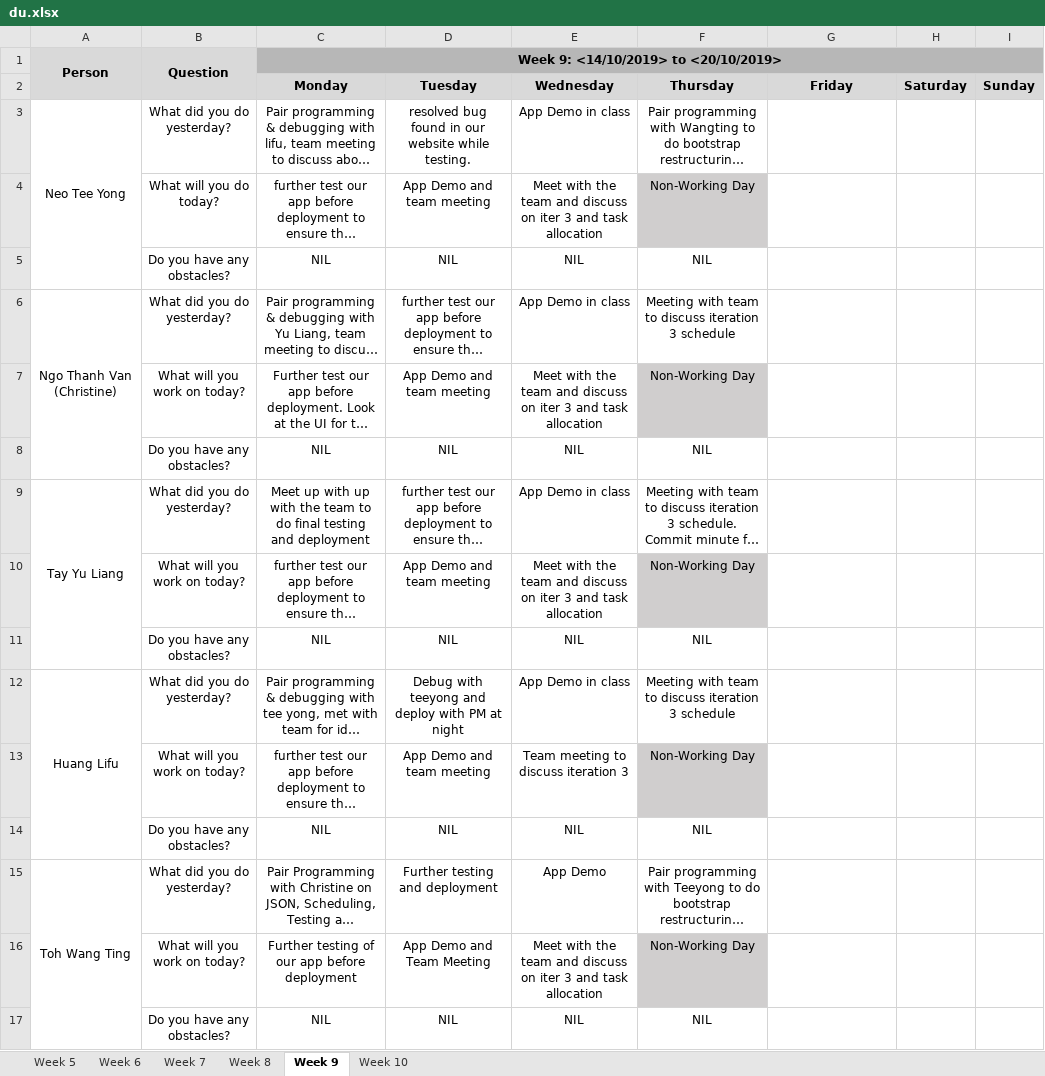
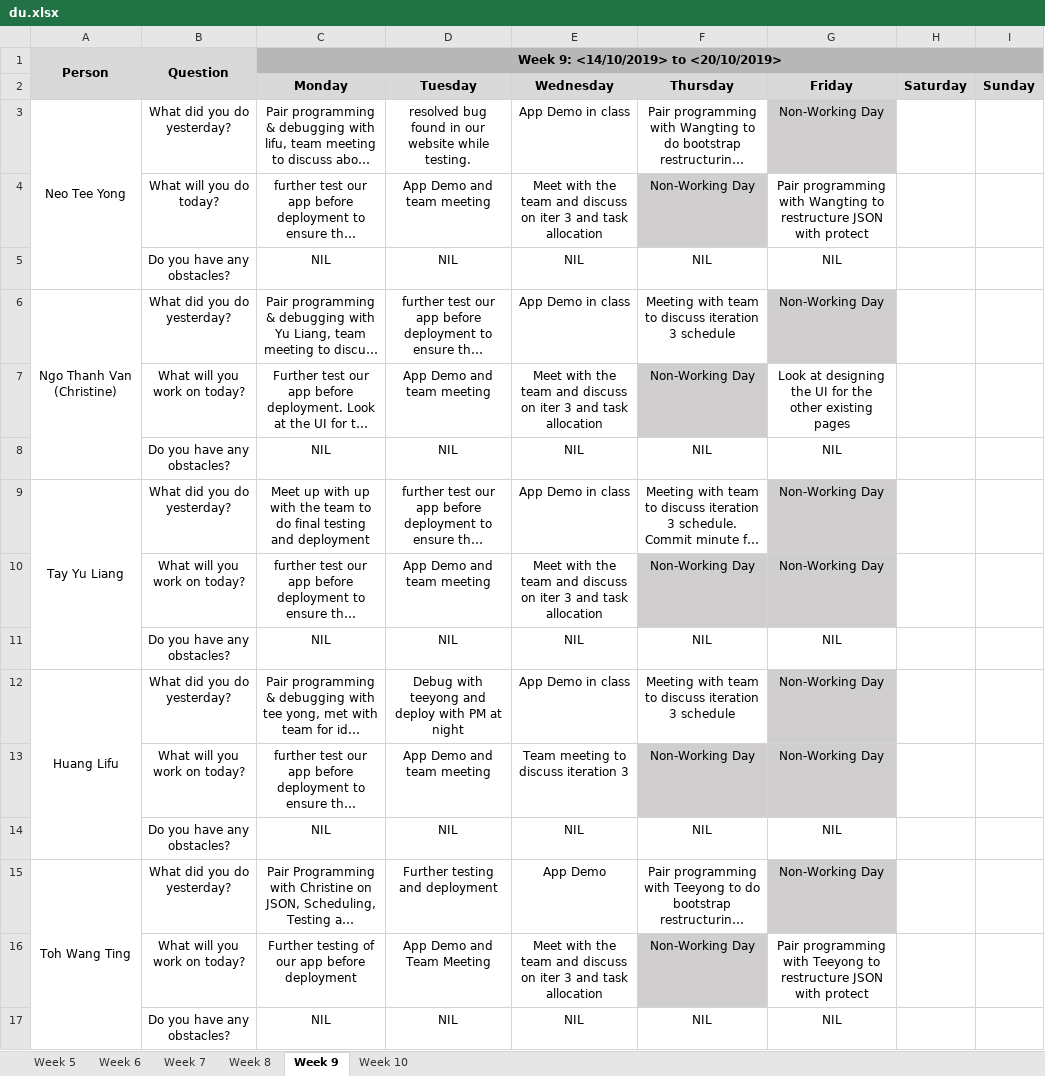
Before and after one commit to lifuhuang97/course-bidding-system, an Excel workbook: metrics/du.xlsx, sheet Week 9, drawn as a sheet; long unchanged cells end in …; values as stored, in another font and other column widths than the file's, no borders; the diff names each change by its address in the sheet, - before the commit and + after, or states it on an @@ line.

Commit message:
Update du.xlsx

```diff
--- a/metrics/du.xlsx (sheet Week 9)
+++ b/metrics/du.xlsx (sheet Week 9)
-G3 (Friday): (empty)
+G3 (Friday): Non-Working Day
-G3 fill: none
+G3 fill: #D0CECE
-G4 (Friday): (empty)
+G4 (Friday): Pair programming with Wangting to restructure JSON with protect
-G5 (Friday): (empty)
+G5 (Friday): NIL
-G6 (Friday): (empty)
+G6 (Friday): Non-Working Day
-G6 fill: none
+G6 fill: #D0CECE
-G7 (Friday): (empty)
+G7 (Friday): Look at designing the UI for the other existing pages
-G8 (Friday): (empty)
+G8 (Friday): NIL
-G9:G10 (Friday): (empty)
+G9:G10 (Friday): Non-Working Day
-G9:G10 fill: none
+G9:G10 fill: #D0CECE
-G11 (Friday): (empty)
+G11 (Friday): NIL
-G12:G13 (Friday): (empty)
+G12:G13 (Friday): Non-Working Day
-G12:G13 fill: none
+G12:G13 fill: #D0CECE
-G14 (Friday): (empty)
+G14 (Friday): NIL
-G15 (Friday): (empty)
+G15 (Friday): Non-Working Day
-G15 fill: none
+G15 fill: #D0CECE
-G16 (Friday): (empty)
+G16 (Friday): Pair programming with Teeyong to restructure JSON with protect
-G17 (Friday): (empty)
+G17 (Friday): NIL
```
